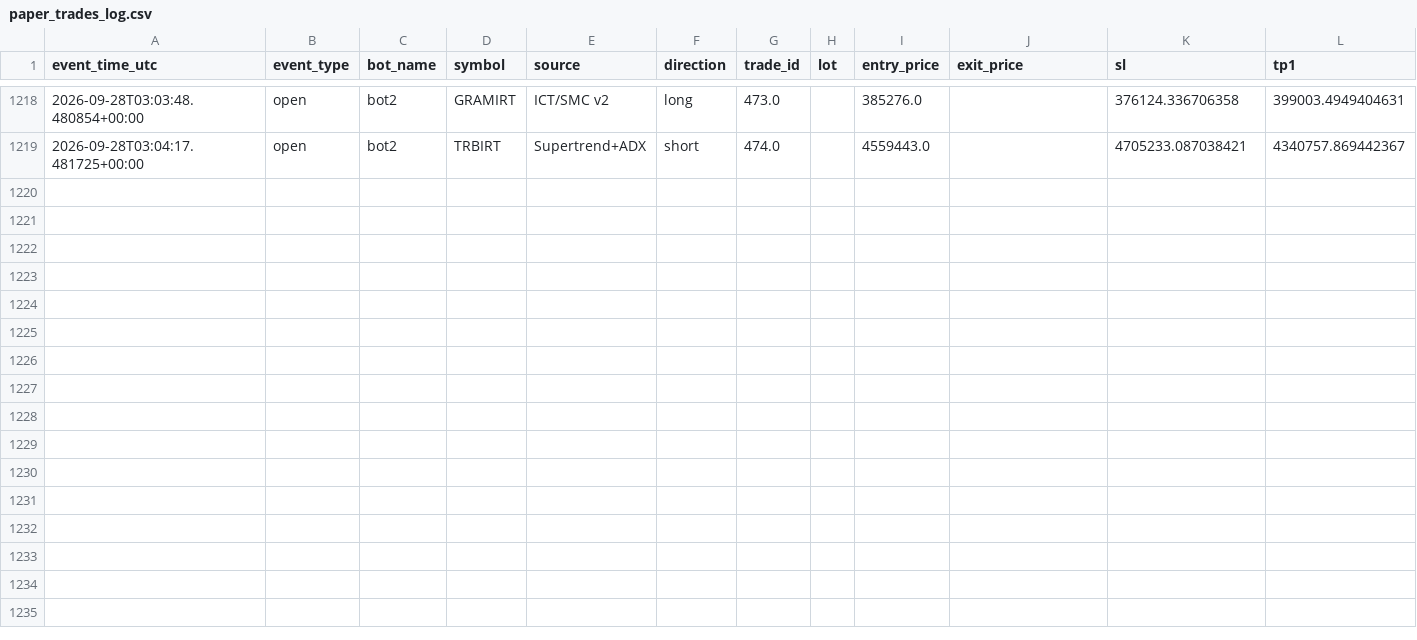
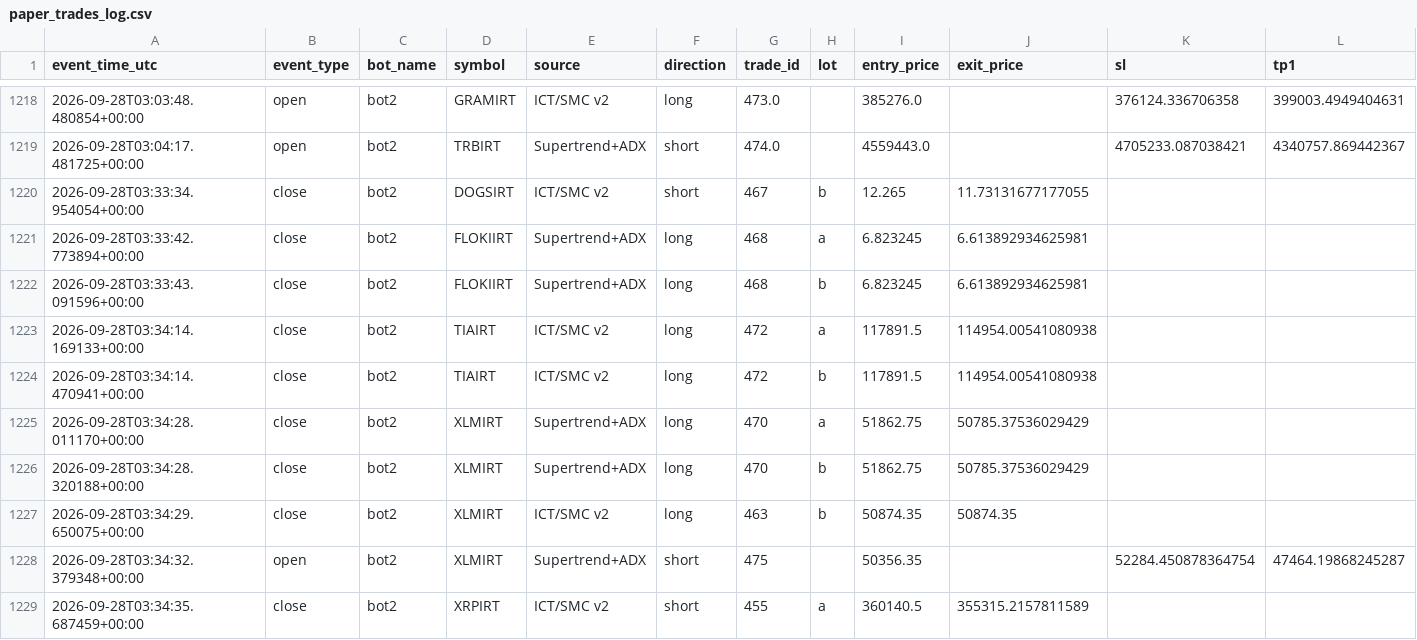
Before and after one commit to amirtorofi-sketch/abdeal-live-trading, a CSV file: bot2_live/paper_trades_log.csv, drawn as a sheet; only a part is shown, gaps mark what is left out; rows hold the shown columns only; the diff names each change by its address in the sheet, - before the commit and + after, or states it on an @@ line.

Commit message:
update bot2 state/paper log [skip ci]

```diff
--- a/bot2_live/paper_trades_log.csv
+++ b/bot2_live/paper_trades_log.csv
+row 1220: 2026-09-28T03:33:34.954054+00:00 | close | bot2 | DOGSIRT | ICT/SMC v2 | short | 467 | b | 12.265 | 11.73131677177055
+row 1221: 2026-09-28T03:33:42.773894+00:00 | close | bot2 | FLOKIIRT | Supertrend+ADX | long | 468 | a | 6.823245 | 6.613892934625981
+row 1222: 2026-09-28T03:33:43.091596+00:00 | close | bot2 | FLOKIIRT | Supertrend+ADX | long | 468 | b | 6.823245 | 6.613892934625981
+row 1223: 2026-09-28T03:34:14.169133+00:00 | close | bot2 | TIAIRT | ICT/SMC v2 | long | 472 | a | 117891.5 | 114954.00541080938
+row 1224: 2026-09-28T03:34:14.470941+00:00 | close | bot2 | TIAIRT | ICT/SMC v2 | long | 472 | b | 117891.5 | 114954.00541080938
+row 1225: 2026-09-28T03:34:28.011170+00:00 | close | bot2 | XLMIRT | Supertrend+ADX | long | 470 | a | 51862.75 | 50785.37536029429
+row 1226: 2026-09-28T03:34:28.320188+00:00 | close | bot2 | XLMIRT | Supertrend+ADX | long | 470 | b | 51862.75 | 50785.37536029429
+row 1227: 2026-09-28T03:34:29.650075+00:00 | close | bot2 | XLMIRT | ICT/SMC v2 | long | 463 | b | 50874.35 | 50874.35
+row 1228: 2026-09-28T03:34:32.379348+00:00 | open | bot2 | XLMIRT | Supertrend+ADX | short | 475 |  | 50356.35 |  | 52284.450878364754 | 47464.19868245287
+row 1229: 2026-09-28T03:34:35.687459+00:00 | close | bot2 | XRPIRT | ICT/SMC v2 | short | 455 | a | 360140.5 | 355315.2157811589
```
Also changed, not shown: 1 other file.
